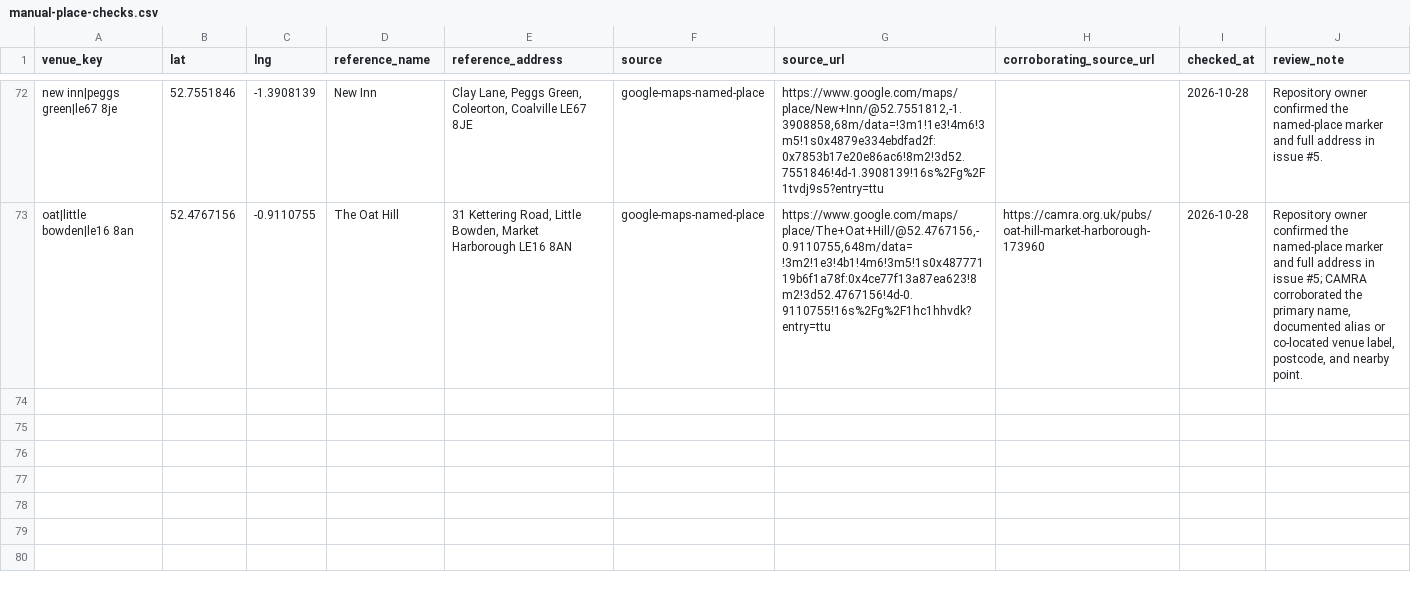
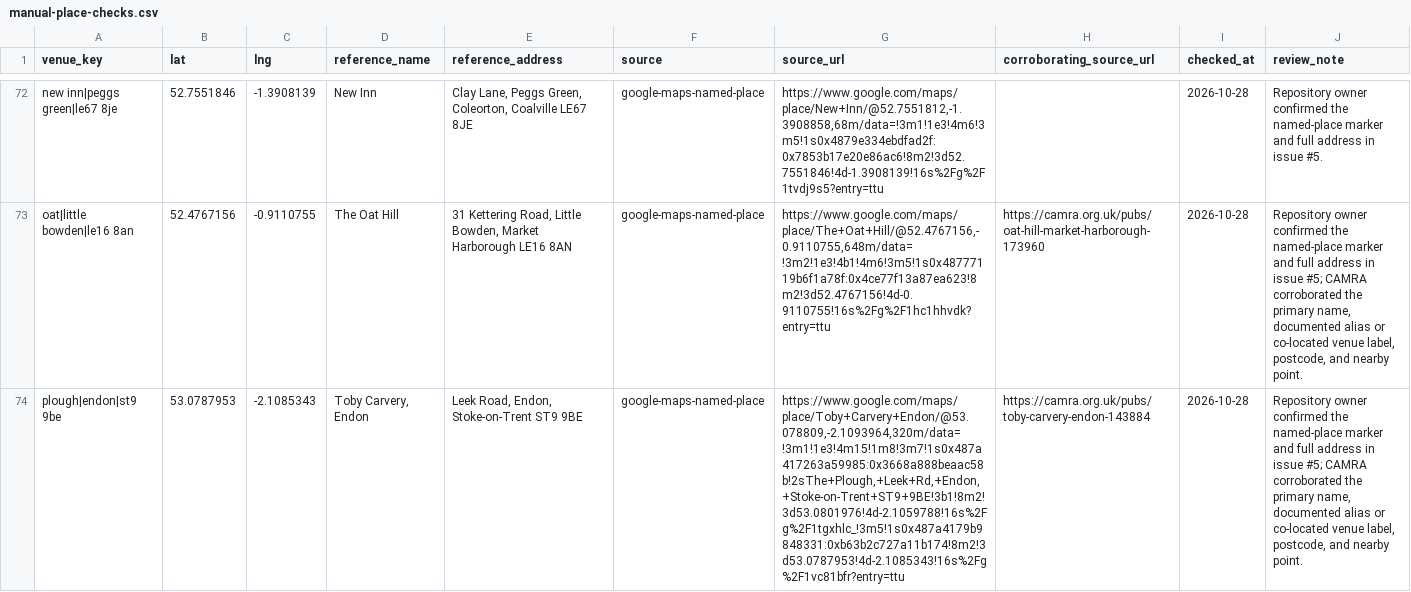
Before and after one commit to bristolbagpiper/BassBeerMap, a CSV file: audit/manual-place-checks.csv, drawn as a sheet; only a part is shown, gaps mark what is left out; the diff names each change by its address in the sheet, - before the commit and + after, or states it on an @@ line.

```diff
--- a/audit/manual-place-checks.csv
+++ b/audit/manual-place-checks.csv
+row 74: plough|endon|st9 9be | 53.0787953 | -2.1085343 | Toby Carvery, Endon | Leek Road, Endon, Stoke-on-Trent ST9 9BE | google-maps-named-place | https://www.google.com/maps/place/Toby+Carvery+Endon/@53.078809,-2.1093964,320m/data=!3m1!1e3!4m15!1m8!3m7!1s0x487a417263a59985:0x3668a888beaac58b!2sThe+Plough,+Leek+Rd,+Endon,+Stoke-on-Trent+ST9+9BE!3b1!8m2!3d53.0801976!4d-2.1059788!16s%2Fg%2F1tgxhlc_!3m5!1s0x487a4179b9848331:0xb63b2c727a11b174!8m2!3d53.0787953!4d-2.1085343!16s%2Fg%2F1vc81bfr?entry=ttu | https://camra.org.uk/pubs/toby-carvery-endon-143884 | 2026-10-28 | Repository owner confirmed the named-place marker and full address in issue #5; CAMRA corroborated the primary name, documented alias or co-located venue label, postcode, and nearby point.
```
Also changed, not shown: 6 other files.
